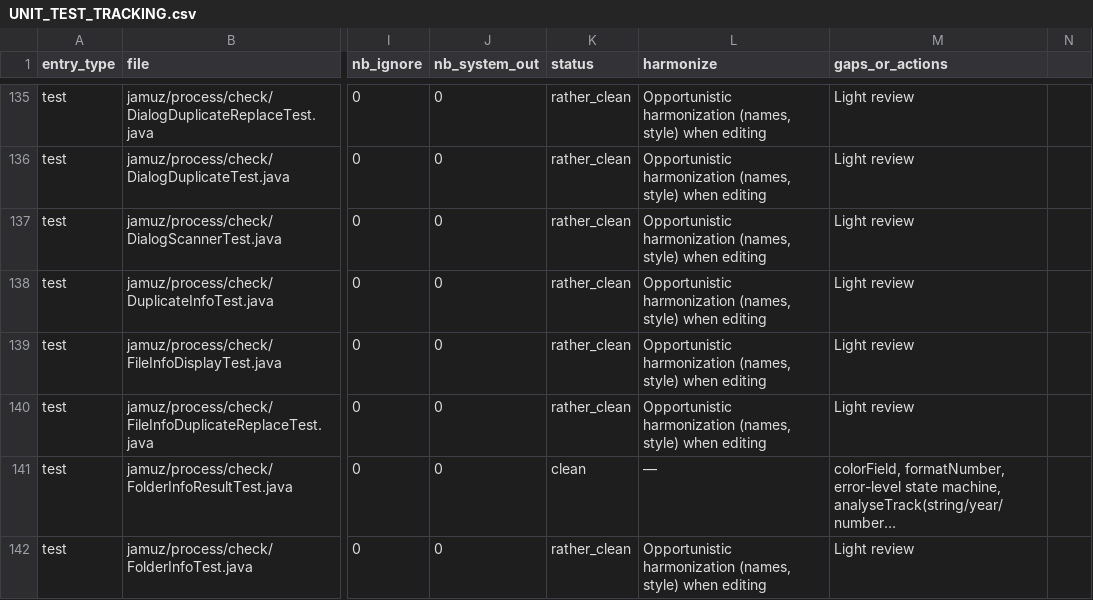
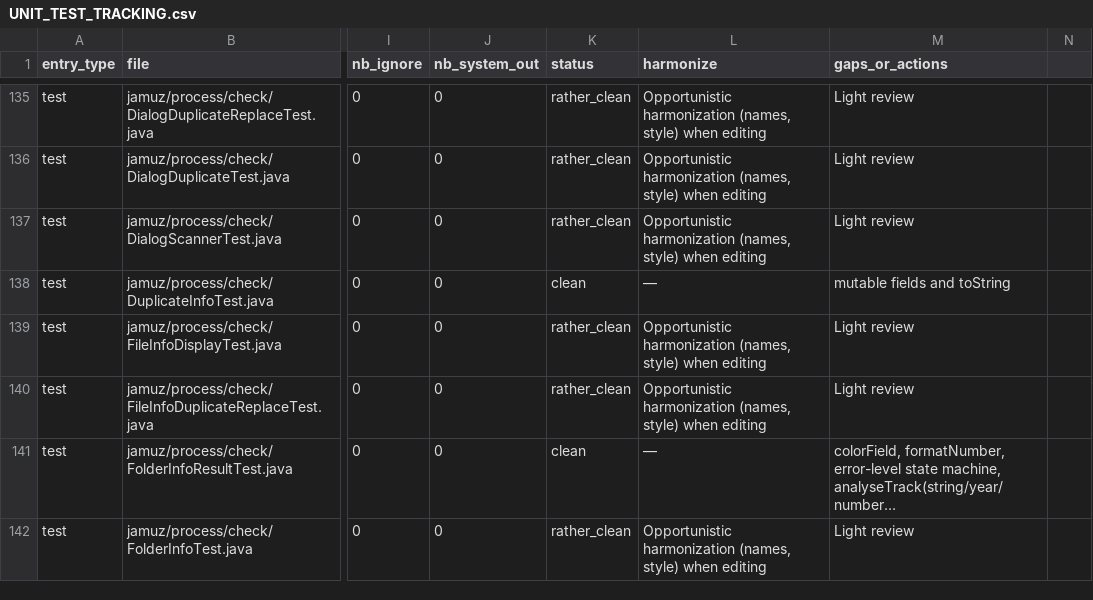
Before and after one commit to phramusca/JaMuz, a CSV file: UNIT_TEST_TRACKING.csv, drawn as a sheet; only a part is shown, gaps mark what is left out; long unchanged cells end in …; the diff covers the shown part only; the diff names each change by its address in the sheet, - before the commit and + after, or states it on an @@ line.

```diff
--- a/UNIT_TEST_TRACKING.csv
+++ b/UNIT_TEST_TRACKING.csv
-K138 (status): rather_clean
+K138 (status): clean
-L138 (harmonize): Opportunistic harmonization (names, style) when editing
+L138 (harmonize): —
-M138 (gaps_or_actions): Light review
+M138 (gaps_or_actions): mutable fields and toString
```
Also changed, not shown: 69 edited cells elsewhere in this file, 2 other files.
